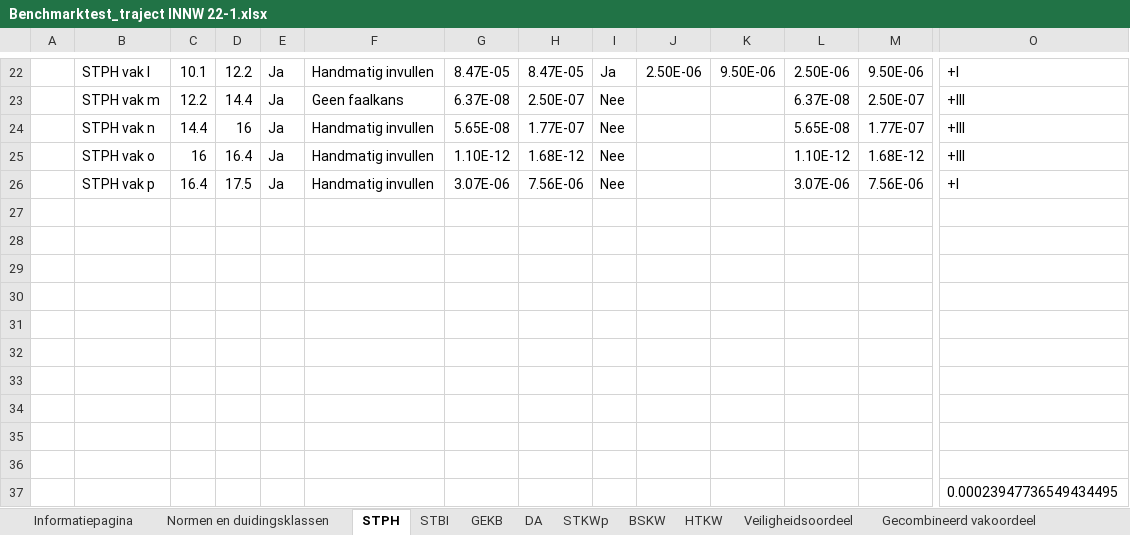
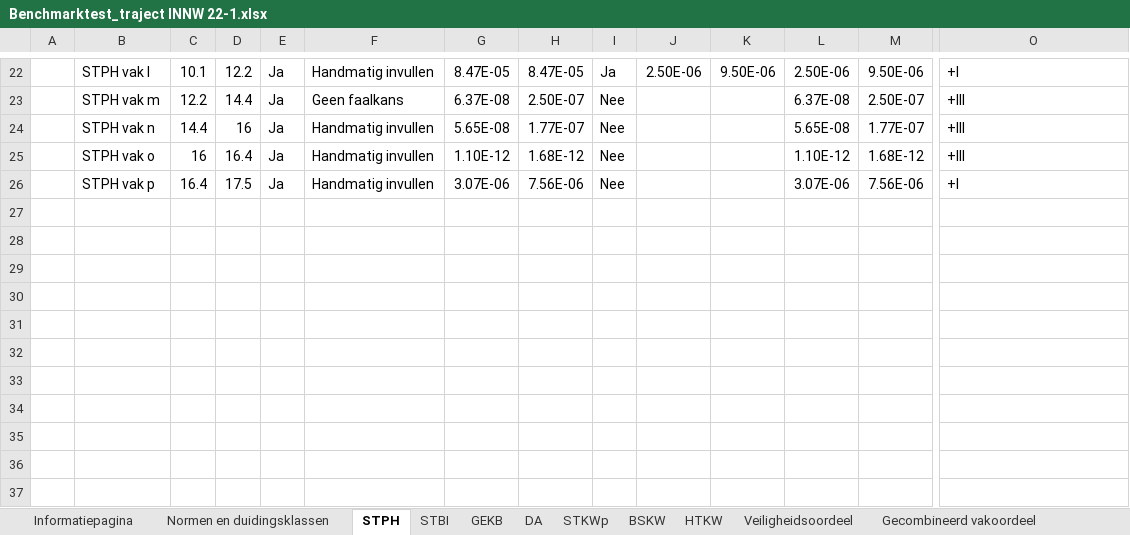
Before and after one commit to Deltares/wbi-assemblage-rekenkern, an Excel workbook: benchmarktests/testdefinitions/Benchmarktest_traject INNW 22-1.xlsx, sheet STPH, drawn as a sheet; only a part is shown, gaps mark what is left out; values as stored, in another font and other column widths than the file's, no borders; conditional formats not drawn; rows hold the shown columns only; the diff names each change by its address in the sheet, - before the commit and + after, or states it on an @@ line.

```diff
--- a/benchmarktests/testdefinitions/Benchmarktest_traject INNW 22-1.xlsx (sheet STPH)
+++ b/benchmarktests/testdefinitions/Benchmarktest_traject INNW 22-1.xlsx (sheet STPH)
-row 27: (empty)
-row 28: (empty)
-row 29: (empty)
-row 30: (empty)
-row 31: (empty)
-row 32: (empty)
-row 33: (empty)
-row 34: (empty)
-row 35: (empty)
-row 36: (empty)
-row 37:  |  |  |  |  |  |  |  |  |  |  |  |  | 0.00023947736549434495
```
Also changed, not shown: sheet Gecombineerd vakoordeel, formulas that keep their value, 1 other file.
